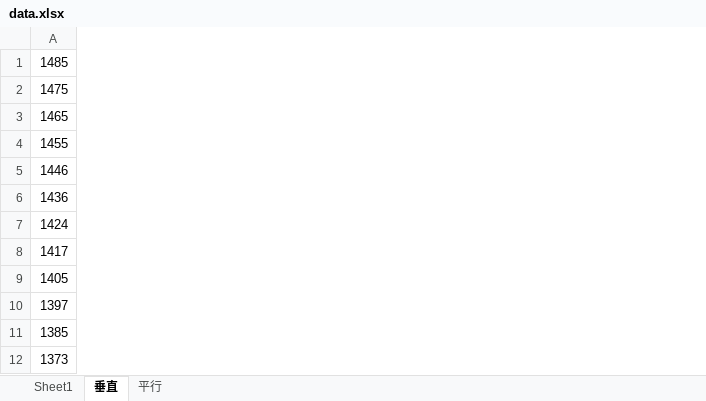
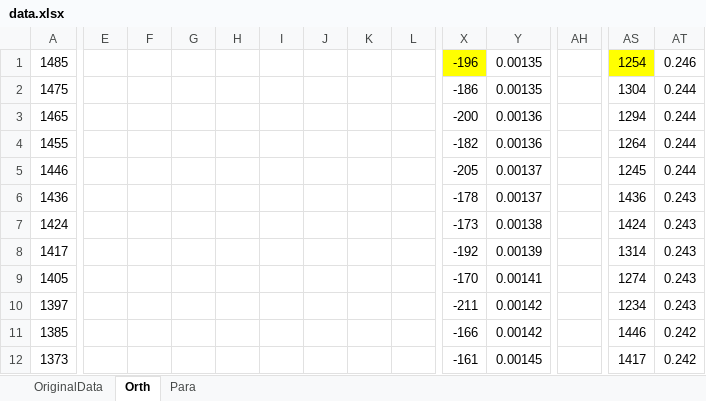
Before and after one commit to PhyM73/ModernExperimentI, an Excel workbook: 0CristalEO/data.xlsx, sheet Orth, drawn as a sheet; only a part is shown, gaps mark what is left out; values as stored, in another font and other column widths than the file's, no borders; charts and pictures not drawn; the diff covers the shown part only; the diff names each change by its address in the sheet, - before the commit and + after, or states it on an @@ line.

```diff
--- a/0CristalEO/data.xlsx (sheet Orth)
+++ b/0CristalEO/data.xlsx (sheet Orth)
-sheet tab: Sheet1
+sheet tab: OriginalData
-sheet tab: 垂直
+sheet tab: Orth
-sheet tab: 平行
+sheet tab: Para
+column E, empty
+column F, empty
+column G, empty
+column H, empty
+column I, empty
+column J, empty
+column K, empty
+column L, empty
+column X, rows 1-12: -196 | -186 | -200 | -182 | -205 | -178 | -173 | -192 | -170 | -211 | -166 | -161
+column Y, rows 1-12: 0.00135 | 0.00135 | 0.00136 | 0.00136 | 0.00137 | 0.00137 | 0.00138 | 0.00139 | 0.00141 | 0.00142 | 0.00142 | 0.00145
+column AH, empty
+column AS, rows 1-12: 1254 | 1304 | 1294 | 1264 | 1245 | 1436 | 1424 | 1314 | 1274 | 1234 | 1446 | 1417
+column AT, rows 1-12: 0.246 | 0.244 | 0.244 | 0.244 | 0.244 | 0.243 | 0.243 | 0.243 | 0.243 | 0.243 | 0.242 | 0.242
```
Also changed, not shown: 29 added columns elsewhere in this sheet, sheet Para, sheet OriginalData, charts or pictures, 4 other files.
